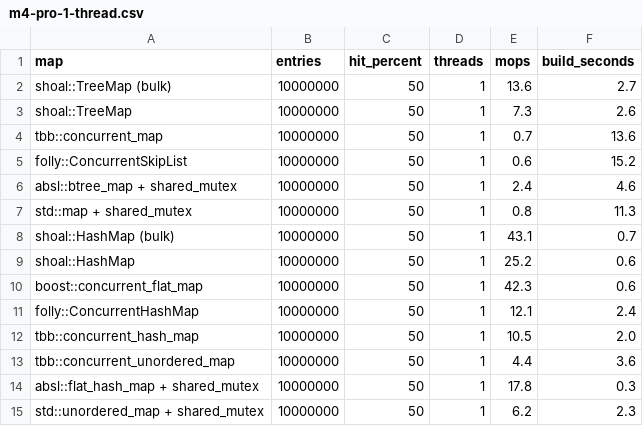
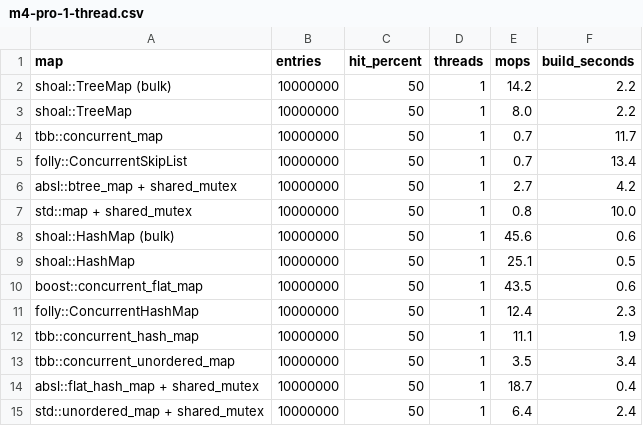
Before and after one commit to XiangpengHao/bbtree, a CSV file: bench/race/m4-pro-1-thread.csv, drawn as a sheet.

```diff
--- a/bench/race/m4-pro-1-thread.csv
+++ b/bench/race/m4-pro-1-thread.csv
@@ -1,15 +1,15 @@
 map,entries,hit_percent,threads,mops,build_seconds
-shoal::TreeMap (bulk),10000000,50,1,13.6,2.7
-shoal::TreeMap,10000000,50,1,7.3,2.6
-tbb::concurrent_map,10000000,50,1,0.7,13.6
-folly::ConcurrentSkipList,10000000,50,1,0.6,15.2
-absl::btree_map + shared_mutex,10000000,50,1,2.4,4.6
-std::map + shared_mutex,10000000,50,1,0.8,11.3
-shoal::HashMap (bulk),10000000,50,1,43.1,0.7
-shoal::HashMap,10000000,50,1,25.2,0.6
-boost::concurrent_flat_map,10000000,50,1,42.3,0.6
-folly::ConcurrentHashMap,10000000,50,1,12.1,2.4
-tbb::concurrent_hash_map,10000000,50,1,10.5,2.0
-tbb::concurrent_unordered_map,10000000,50,1,4.4,3.6
-absl::flat_hash_map + shared_mutex,10000000,50,1,17.8,0.3
-std::unordered_map + shared_mutex,10000000,50,1,6.2,2.3
+shoal::TreeMap (bulk),10000000,50,1,14.2,2.2
+shoal::TreeMap,10000000,50,1,8.0,2.2
+tbb::concurrent_map,10000000,50,1,0.7,11.7
+folly::ConcurrentSkipList,10000000,50,1,0.7,13.4
+absl::btree_map + shared_mutex,10000000,50,1,2.7,4.2
+std::map + shared_mutex,10000000,50,1,0.8,10.0
+shoal::HashMap (bulk),10000000,50,1,45.6,0.6
+shoal::HashMap,10000000,50,1,25.1,0.5
+boost::concurrent_flat_map,10000000,50,1,43.5,0.6
+folly::ConcurrentHashMap,10000000,50,1,12.4,2.3
+tbb::concurrent_hash_map,10000000,50,1,11.1,1.9
+tbb::concurrent_unordered_map,10000000,50,1,3.5,3.4
+absl::flat_hash_map + shared_mutex,10000000,50,1,18.7,0.4
+std::unordered_map + shared_mutex,10000000,50,1,6.4,2.4
```
Also changed, not shown: bench/race/m4-pro-14-threads-90-hit.csv, bench/race/m4-pro-14-threads.csv, 5 other files.
